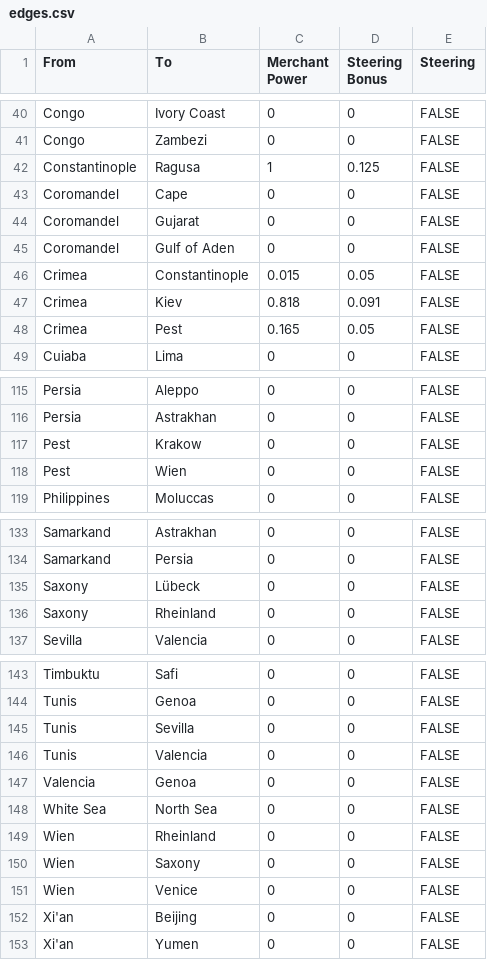
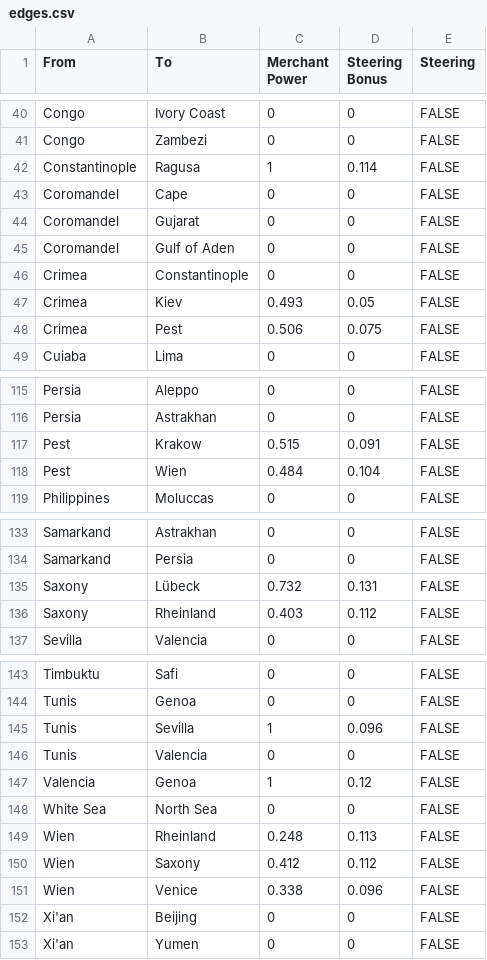
Before and after one commit to lkotipal/trade-calculator, a CSV file: edges.csv, drawn as a sheet; only a part is shown, gaps mark what is left out; the diff covers the shown part only.

```diff
--- a/edges.csv
+++ b/edges.csv
@@ -41,3 +41,3 @@ Congo,Ivory Coast,0,0,FALSE
 Congo,Zambezi,0,0,FALSE
-Constantinople,Ragusa,1,0.125,FALSE
+Constantinople,Ragusa,1,0.114,FALSE
 Coromandel,Cape,0,0,FALSE
@@ -45,5 +45,5 @@ Coromandel,Gujarat,0,0,FALSE
 Coromandel,Gulf of Aden,0,0,FALSE
-Crimea,Constantinople,0.015,0.05,FALSE
-Crimea,Kiev,0.818,0.091,FALSE
-Crimea,Pest,0.165,0.05,FALSE
+Crimea,Constantinople,0,0,FALSE
+Crimea,Kiev,0.493,0.05,FALSE
+Crimea,Pest,0.506,0.075,FALSE
 Cuiaba,Lima,0,0,FALSE
@@ -116,4 +116,4 @@ Persia,Aleppo,0,0,FALSE
 Persia,Astrakhan,0,0,FALSE
-Pest,Krakow,0,0,FALSE
-Pest,Wien,0,0,FALSE
+Pest,Krakow,0.515,0.091,FALSE
+Pest,Wien,0.484,0.104,FALSE
 Philippines,Moluccas,0,0,FALSE
@@ -134,4 +134,4 @@ Samarkand,Astrakhan,0,0,FALSE
 Samarkand,Persia,0,0,FALSE
-Saxony,Lübeck,0,0,FALSE
-Saxony,Rheinland,0,0,FALSE
+Saxony,Lübeck,0.732,0.131,FALSE
+Saxony,Rheinland,0.403,0.112,FALSE
 Sevilla,Valencia,0,0,FALSE
@@ -144,9 +144,9 @@ Timbuktu,Safi,0,0,FALSE
 Tunis,Genoa,0,0,FALSE
-Tunis,Sevilla,0,0,FALSE
+Tunis,Sevilla,1,0.096,FALSE
 Tunis,Valencia,0,0,FALSE
-Valencia,Genoa,0,0,FALSE
+Valencia,Genoa,1,0.12,FALSE
 White Sea,North Sea,0,0,FALSE
-Wien,Rheinland,0,0,FALSE
-Wien,Saxony,0,0,FALSE
-Wien,Venice,0,0,FALSE
+Wien,Rheinland,0.248,0.113,FALSE
+Wien,Saxony,0.412,0.112,FALSE
+Wien,Venice,0.338,0.096,FALSE
 Xi'an,Beijing,0,0,FALSE
```
Also changed, not shown: 28 edited cells elsewhere in this file, nodes.csv.
